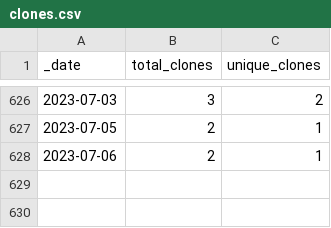
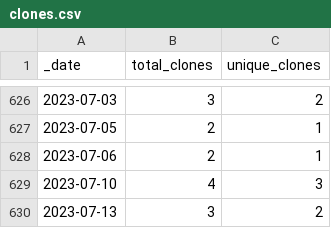
Before and after one commit to 0m4r/MMM-covid19, a CSV file: traffic/clones.csv, drawn as a sheet; only a part is shown, gaps mark what is left out.

Commit message:
GitHub traffic

```diff
--- a/traffic/clones.csv
+++ b/traffic/clones.csv
@@ -628 +628,3 @@ _date,total_clones,unique_clones
 2023-07-06,2,1
+2023-07-10,4,3
+2023-07-13,3,2
```
Also changed, not shown: 1 other file.
